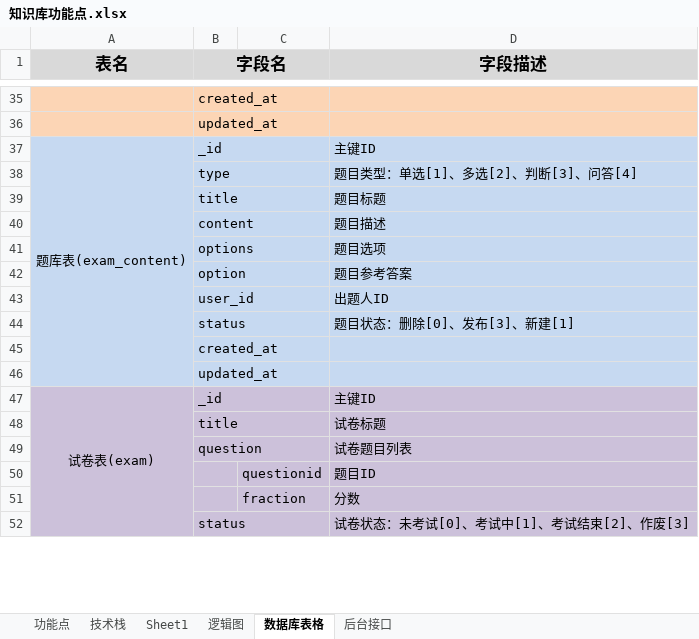
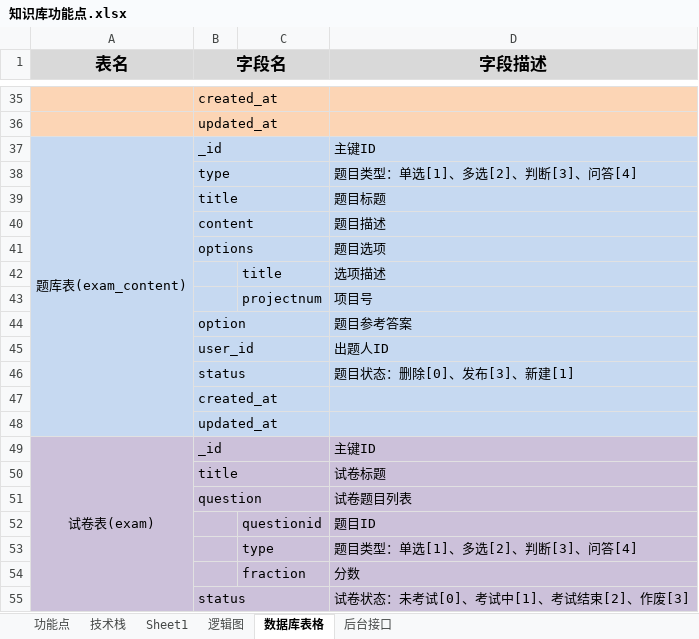
Before and after one commit to verazhang/hwd, an Excel workbook: document/知识库功能点.xlsx, sheet 数据库表格, drawn as a sheet; only a part is shown, gaps mark what is left out; values as stored, in another font and other column widths than the file's, no borders; the diff names each change by its address in the sheet, - before the commit and + after, or states it on an @@ line.

```diff
--- a/document/知识库功能点.xlsx (sheet 数据库表格)
+++ b/document/知识库功能点.xlsx (sheet 数据库表格)
+row 42:  |  | title | 选项描述
+row 43:  |  | projectnum | 项目号
+row 53:  |  | type | 题目类型：单选[1]、多选[2]、判断[3]、问答[4]
```
Also changed, not shown: 5 other files.
